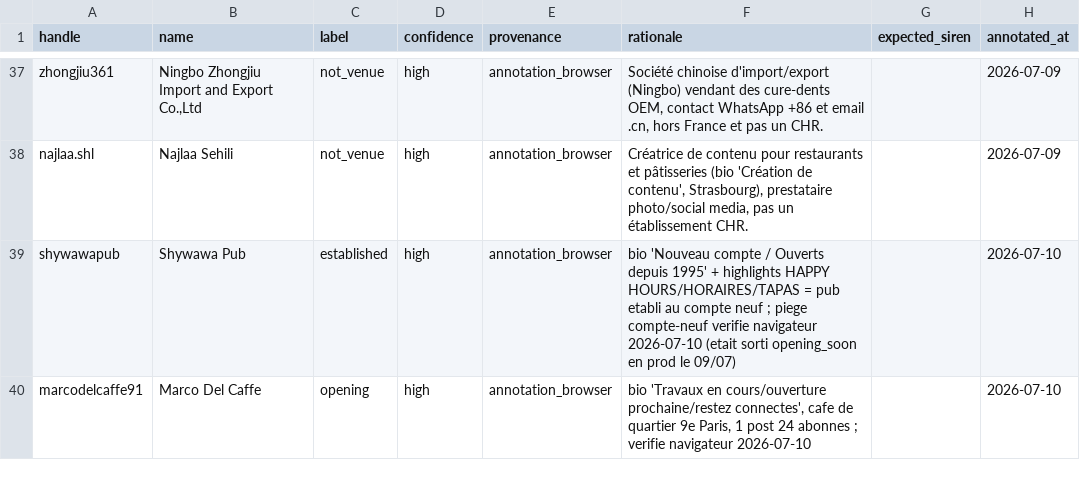
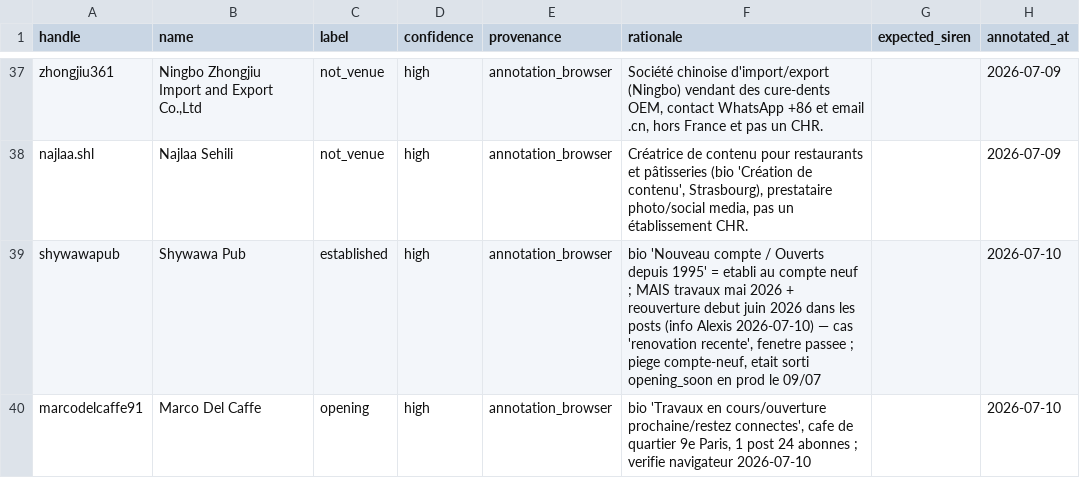
Before and after one commit to Alexis-Fauxbaton/B2BLeadGenerator, a CSV file: backend/app/ingestion/eval/instagram_groundtruth.csv, drawn as a sheet; only a part is shown, gaps mark what is left out.

Commit message:
data(eval): shywawapub = etabli AVEC renovation mai-juin 2026 (info Alexis) — cas renovation recente au jeu de preuve

```diff
--- a/backend/app/ingestion/eval/instagram_groundtruth.csv
+++ b/backend/app/ingestion/eval/instagram_groundtruth.csv
@@ -38,3 +38,3 @@ zhongjiu361,"Ningbo Zhongjiu Import and Export Co.,Ltd",not_venue,high,annotatio
 najlaa.shl,Najlaa Sehili,not_venue,high,annotation_browser,"Créatrice de contenu pour restaurants et pâtisseries (bio 'Création de contenu', Strasbourg), prestataire photo/social media, pas un établissement CHR.",,2026-07-09
-shywawapub,Shywawa Pub,established,high,annotation_browser,bio 'Nouveau compte / Ouverts depuis 1995' + highlights HAPPY HOURS/HORAIRES/TAPAS = pub etabli au compte neuf ; piege compte-neuf verifie navigateur 2026-07-10 (etait sorti opening_soon en prod le 09/07),,2026-07-10
+shywawapub,Shywawa Pub,established,high,annotation_browser,"bio 'Nouveau compte / Ouverts depuis 1995' = etabli au compte neuf ; MAIS travaux mai 2026 + reouverture debut juin 2026 dans les posts (info Alexis 2026-07-10) — cas 'renovation recente', fenetre passee ; piege compte-neuf, etait sorti opening_soon en prod le 09/07",,2026-07-10
 marcodelcaffe91,Marco Del Caffe,opening,high,annotation_browser,"bio 'Travaux en cours/ouverture prochaine/restez connectes', cafe de quartier 9e Paris, 1 post 24 abonnes ; verifie navigateur 2026-07-10",,2026-07-10
```
